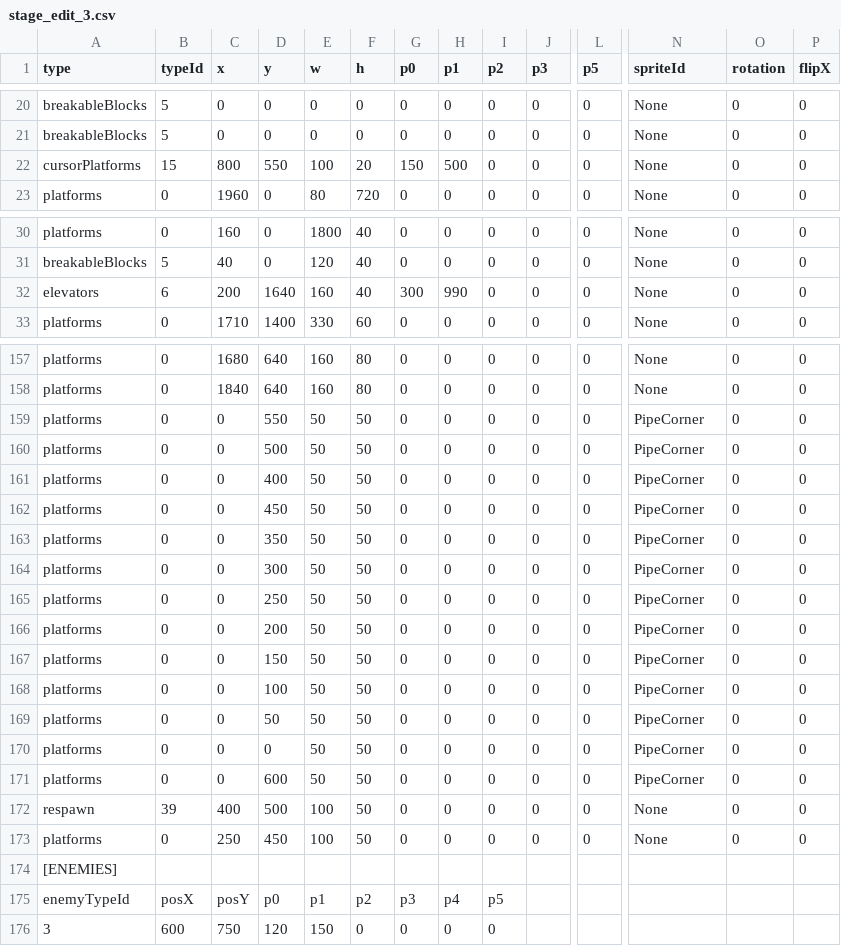
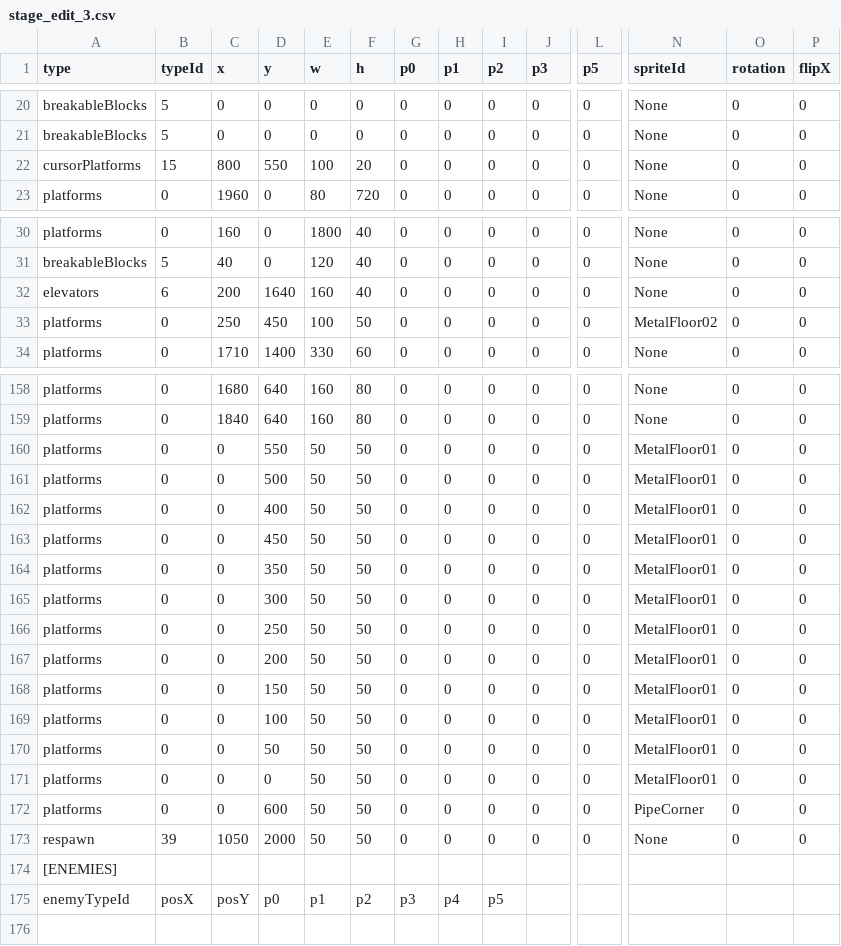
Before and after one commit to tahayuu/2Dgame_1_new, a CSV file: 2Dgame_1/data/stages/stage_edit_3.csv, drawn as a sheet; only a part is shown, gaps mark what is left out; removed rows and columns are numbered as before the commit, all else as after; rows hold the shown columns only; the diff covers the shown part only; the diff names each change by its address in the sheet, - before the commit and + after, or states it on an @@ line.

```diff
--- a/2Dgame_1/data/stages/stage_edit_3.csv
+++ b/2Dgame_1/data/stages/stage_edit_3.csv
-G22 (p0): 150
+G22 (p0): 0
-H22 (p1): 500
+H22 (p1): 0
-G32 (p0): 300
+G32 (p0): 0
-H32 (p1): 990
+H32 (p1): 0
+row 33: platforms | 0 | 250 | 450 | 100 | 50 | 0 | 0 | 0 | 0 | 0 | MetalFloor02 | 0 | 0
-N160:N171 (spriteId): PipeCorner
+N160:N171 (spriteId): MetalFloor01
-C173 (x): 400
+C173 (x): 1050
-D173 (y): 500
+D173 (y): 2000
-E173 (w): 100
+E173 (w): 50
-row 173: platforms | 0 | 250 | 450 | 100 | 50 | 0 | 0 | 0 | 0 | 0 | None | 0 | 0
-row 176: 3 | 600 | 750 | 120 | 150 | 0 | 0 | 0 | 0
```
Also changed, not shown: 68 edited cells elsewhere in this file, 2Dgame_1/data/stages/stage_edit_2.csv, 2Dgame_1/data/stages/stage_edit_99.csv, 3 other files.
